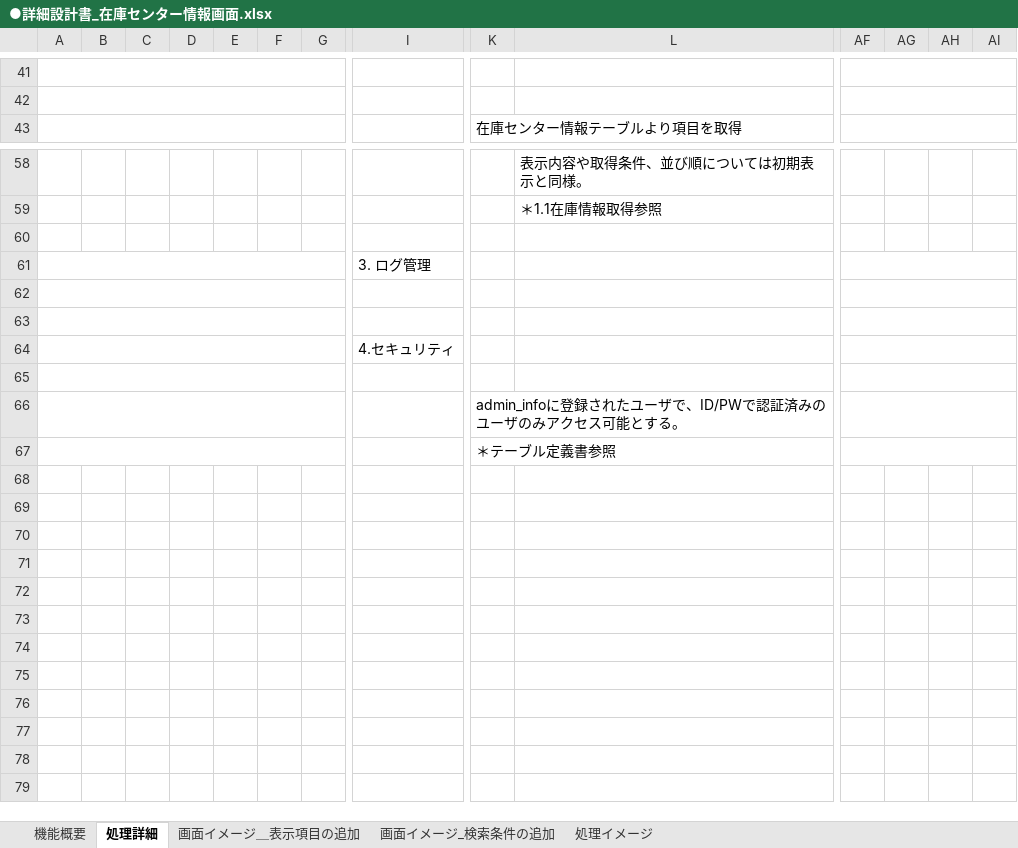
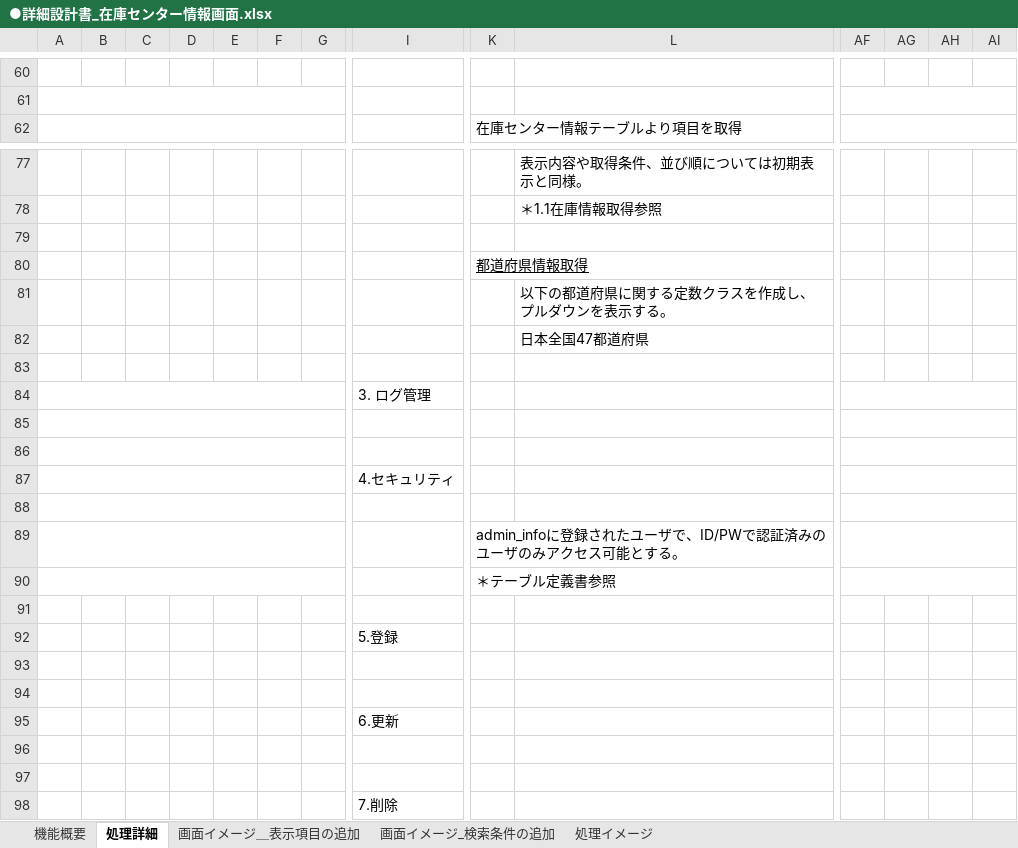
Before and after one commit to HarukaMatano/digital-ojt-development-cause-DroneInventorySystem, an Excel workbook: docs/詳細設計書/●詳細設計書_在庫センター情報画面.xlsx, sheet 処理詳細, drawn as a sheet; only a part is shown, gaps mark what is left out; values as stored, in another font and other column widths than the file's, no borders; removed rows and columns are numbered as before the commit, all else as after; rows hold the shown columns only; the diff covers the shown part only; the diff names each change by its address in the sheet, - before the commit and + after, or states it on an @@ line.

```diff
--- a/docs/詳細設計書/●詳細設計書_在庫センター情報画面.xlsx (sheet 処理詳細)
+++ b/docs/詳細設計書/●詳細設計書_在庫センター情報画面.xlsx (sheet 処理詳細)
-A41:G41 merged
-AF41:AL41 merged
+row 80:  |  |  |  |  |  |  |  | 都道府県情報取得
+row 81:  |  |  |  |  |  |  |  |  | 以下の都道府県に関する定数クラスを作成し、プルダウンを表示する。
+row 82:  |  |  |  |  |  |  |  |  | 日本全国47都道府県
+row 83: (empty)
+row 91: (empty)
+row 92:  |  |  |  |  |  |  | 5.登録
+row 93: (empty)
+row 94: (empty)
+row 95:  |  |  |  |  |  |  | 6.更新
+row 96: (empty)
+row 97: (empty)
+row 98:  |  |  |  |  |  |  | 7.削除
```
Also changed, not shown: 20 added rows, 1 removed row, 5 edited cells and merged cells elsewhere in this sheet, sheet 画面イメージ_検索条件の追加, charts or pictures.
